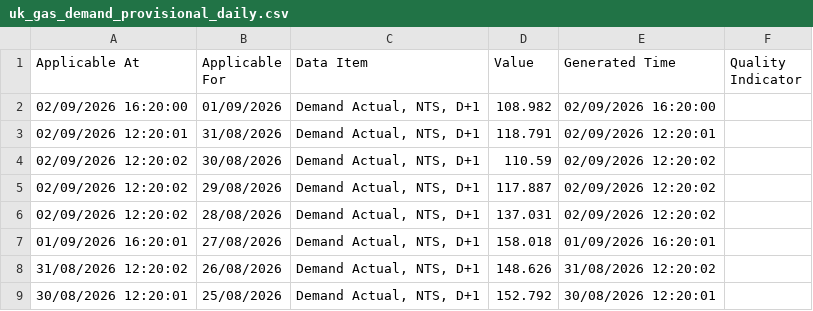
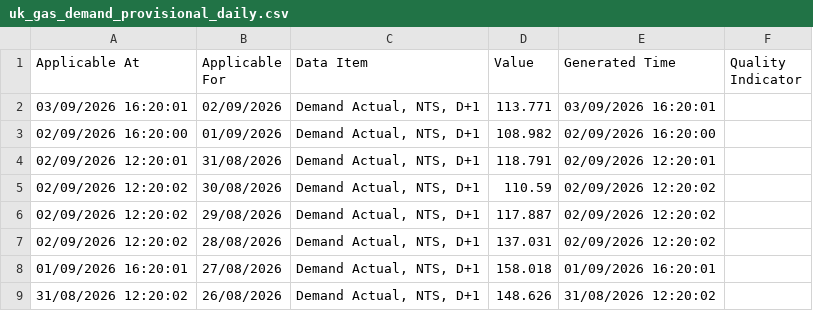
Before and after one commit to xdityx/xoserve-uk-gas-demand-forecasting, a CSV file: data/raw/uk_gas_demand_provisional_daily.csv, drawn as a sheet; only a part is shown; the shorter side is filled out with more unchanged rows.

```diff
--- a/data/raw/uk_gas_demand_provisional_daily.csv
+++ b/data/raw/uk_gas_demand_provisional_daily.csv
@@ -1,2 +1,3 @@
 Applicable At,Applicable For,Data Item,Value,Generated Time,Quality Indicator
+03/09/2026 16:20:01,02/09/2026,"Demand Actual, NTS, D+1",113.771,03/09/2026 16:20:01,
 02/09/2026 16:20:00,01/09/2026,"Demand Actual, NTS, D+1",108.982,02/09/2026 16:20:00,
```
Also changed, not shown: data/raw/uk_gas_demand_daily.csv, 4 other files.
